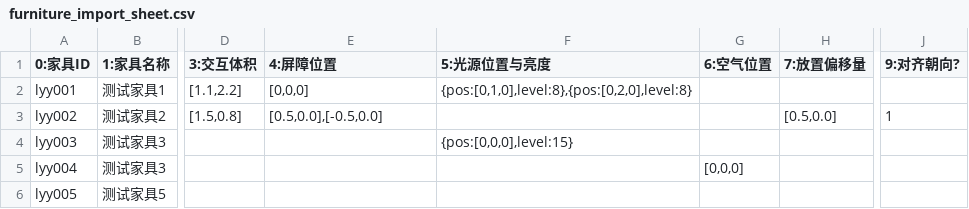
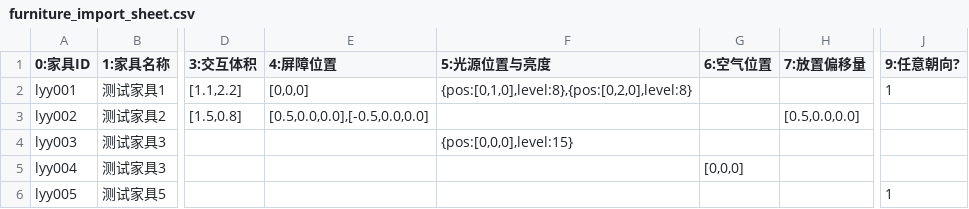
Before and after one commit to Acappellia/pinecone, a CSV file: furniture_import_sheet.csv, drawn as a sheet; only a part is shown, gaps mark what is left out; the diff names each change by its address in the sheet, - before the commit and + after, or states it on an @@ line.

```diff
--- a/furniture_import_sheet.csv
+++ b/furniture_import_sheet.csv
-J1: 9:对齐朝向?
+J1: 9:任意朝向?
-J2 (9:任意朝向?): (empty)
+J2 (9:任意朝向?): 1
-E3 (4:屏障位置): [0.5,0.0],[-0.5,0.0]
+E3 (4:屏障位置): [0.5,0.0,0.0],[-0.5,0.0,0.0]
-H3 (7:放置偏移量): [0.5,0.0]
+H3 (7:放置偏移量): [0.5,0.0,0.0]
-J3 (9:任意朝向?): 1
+J3 (9:任意朝向?): (empty)
-J6 (9:任意朝向?): (empty)
+J6 (9:任意朝向?): 1
```
Also changed, not shown: 2 other files.
